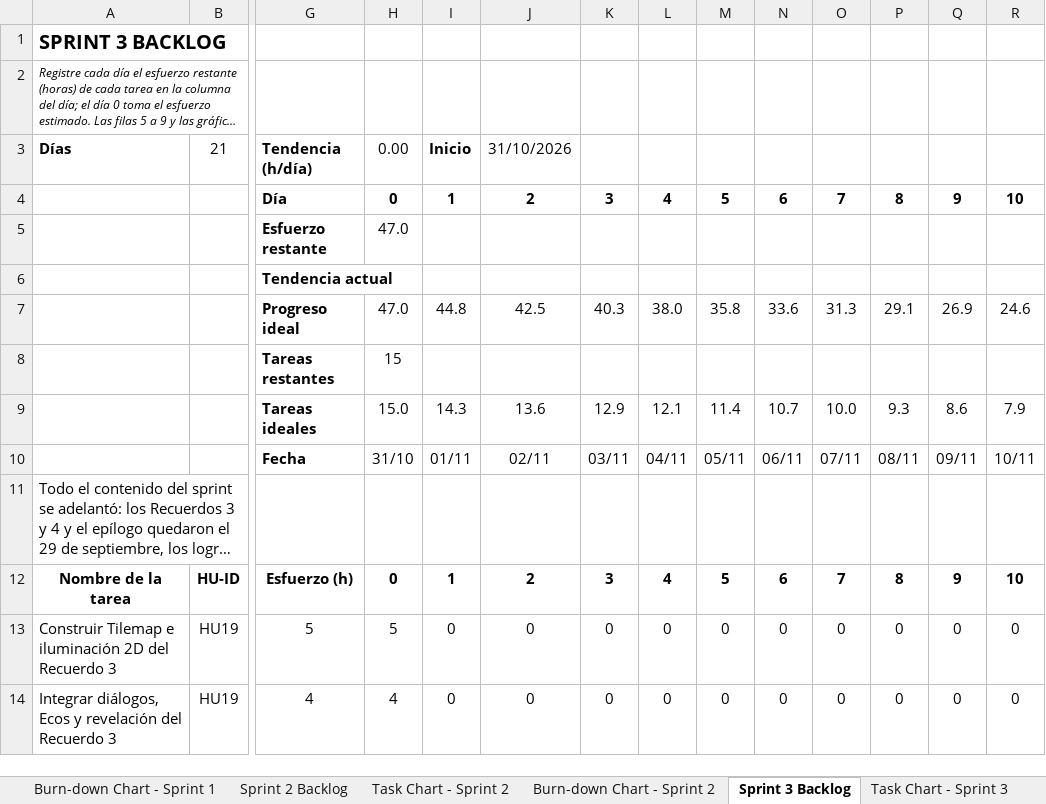
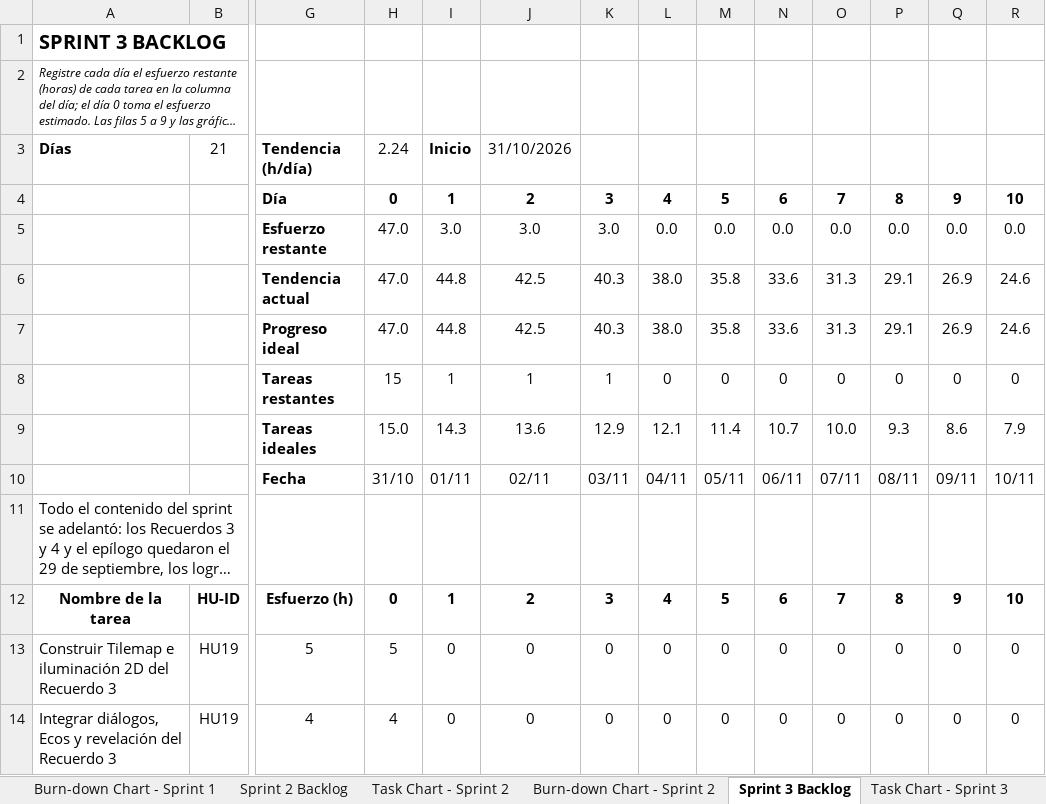
Before and after one commit to netfoor/MientrasArdaLaVela, an Excel workbook: RomeroMantillaFortino_producción.xlsx, sheet Sprint 3 Backlog, drawn as a sheet; only a part is shown, gaps mark what is left out; long unchanged cells end in …; values as stored, in another font and other column widths than the file's, no borders; charts and pictures not drawn; removed rows and columns are numbered as before the commit, all else as after; rows hold the shown columns only; the diff names each change by its address in the sheet, - before the commit and + after, or states it on an @@ line.

```diff
--- a/RomeroMantillaFortino_producción.xlsx (sheet Sprint 3 Backlog)
+++ b/RomeroMantillaFortino_producción.xlsx (sheet Sprint 3 Backlog)
-H3: 0.00
+H3: 2.24
-row 5:  |  | Esfuerzo restante | 47.0
-row 6:  |  | Tendencia actual
+row 5:  |  | Esfuerzo restante | 47.0 | 3.0 | 3.0 | 3.0 | 0.0 | 0.0 | 0.0 | 0.0 | 0.0 | 0.0 | 0.0
+row 6:  |  | Tendencia actual | 47.0 | 44.8 | 42.5 | 40.3 | 38.0 | 35.8 | 33.6 | 31.3 | 29.1 | 26.9 | 24.6
-row 8:  |  | Tareas restantes | 15
+row 8:  |  | Tareas restantes | 15 | 1 | 1 | 1 | 0 | 0 | 0 | 0 | 0 | 0 | 0
```
Also changed, not shown: sheet Sprint 2 Backlog, sheet Sprint 1 Backlog, sheet Detalles del Proyecto, sheet Buglist, hidden cells, 1 other file.
